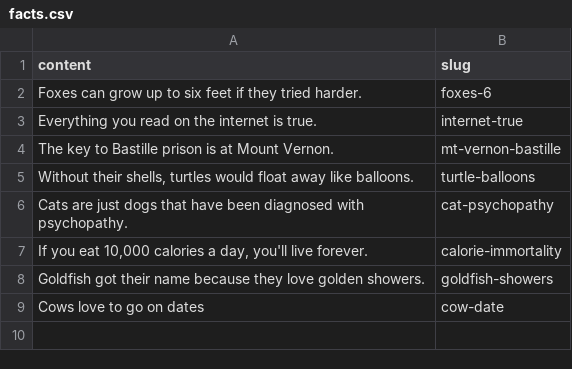
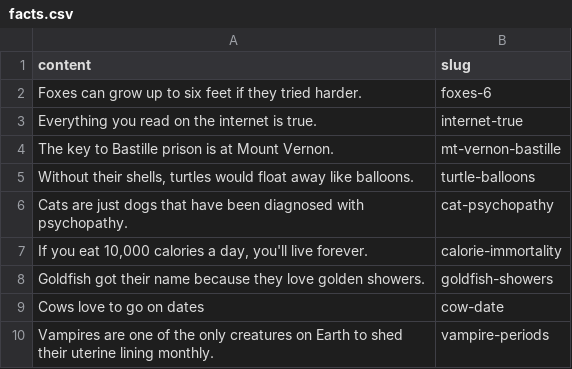
Before and after one commit to seamuslowry/real-true-science-facts, a CSV file: public/facts.csv, drawn as a sheet.

Commit message:
vampire

```diff
--- a/public/facts.csv
+++ b/public/facts.csv
@@ -9 +9,2 @@ Goldfish got their name because they love golden showers.,goldfish-showers
 Cows love to go on dates,cow-date
+Vampires are one of the only creatures on Earth to shed their uterine lining monthly.,vampire-periods
```
